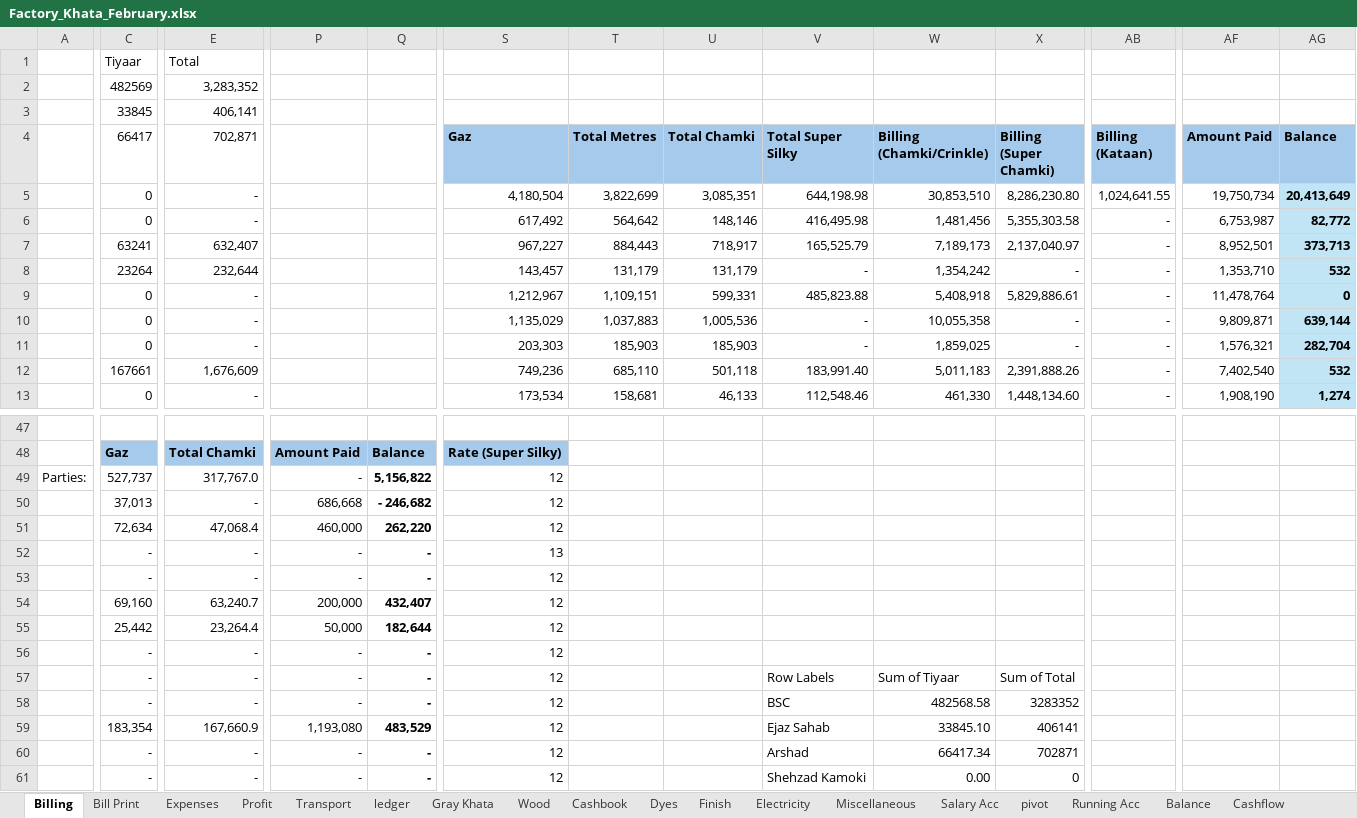
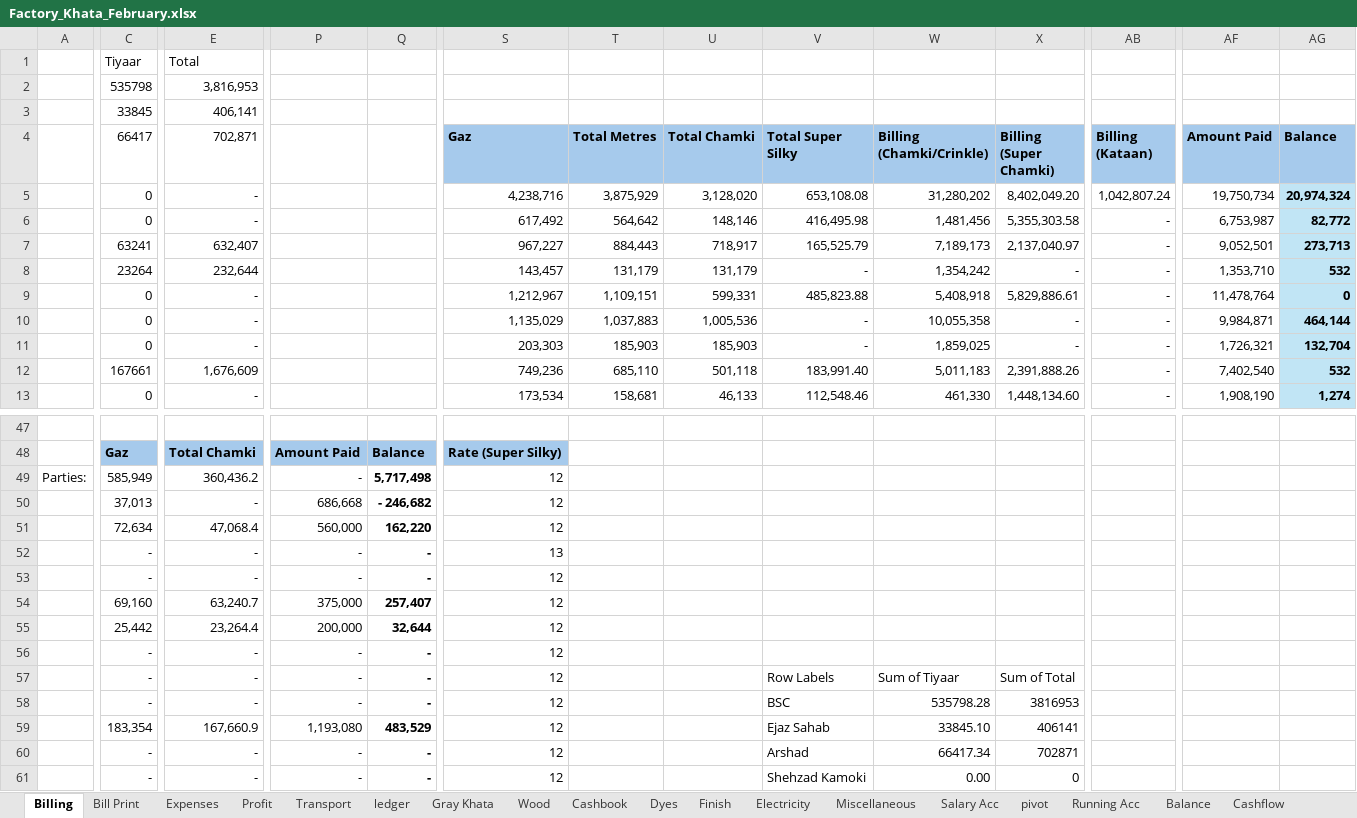
Before and after one commit to omerrazzaq4/AlHamd_Feb, an Excel workbook: Factory_Khata_February.xlsx, sheet Billing, drawn as a sheet; only a part is shown, gaps mark what is left out; values as stored, in another font and other column widths than the file's, no borders; table styles not drawn; the diff covers the shown part only; the diff names each change by its address in the sheet, - before the commit and + after, or states it on an @@ line.

```diff
--- a/Factory_Khata_February.xlsx (sheet Billing)
+++ b/Factory_Khata_February.xlsx (sheet Billing)
-C2 (66417): 482569
+C2 (66417): 535798
-E2 (702,871): 3,283,352
+E2 (702,871): 3,816,953
-S5 (Gaz): 4,180,504
+S5 (Gaz): 4,238,716
-T5 (Total Metres): 3,822,699
+T5 (Total Metres): 3,875,929
-U5 (Total Chamki): 3,085,351
+U5 (Total Chamki): 3,128,020
-V5 (Total Super Silky): 644,198.98
+V5 (Total Super Silky): 653,108.08
-W5 (Billing (Chamki/Crinkle)): 30,853,510
+W5 (Billing (Chamki/Crinkle)): 31,280,202
-X5 (Billing (Super Chamki)): 8,286,230.80
+X5 (Billing (Super Chamki)): 8,402,049.20
-AB5 (Billing (Kataan)): 1,024,641.55
+AB5 (Billing (Kataan)): 1,042,807.24
-AG5 (Balance): 20,413,649
+AG5 (Balance): 20,974,324
-AF7 (Amount Paid): 8,952,501
+AF7 (Amount Paid): 9,052,501
-AG7 (Balance): 373,713
+AG7 (Balance): 273,713
-AF10 (Amount Paid): 9,809,871
+AF10 (Amount Paid): 9,984,871
-AG10 (Balance): 639,144
+AG10 (Balance): 464,144
-AF11 (Amount Paid): 1,576,321
+AF11 (Amount Paid): 1,726,321
-AG11 (Balance): 282,704
+AG11 (Balance): 132,704
-C49 (66417): 527,737
+C49 (66417): 585,949
-E49 (702,871): 317,767.0
+E49 (702,871): 360,436.2
-Q49: 5,156,822
+Q49: 5,717,498
-P51: 460,000
+P51: 560,000
-Q51: 262,220
+Q51: 162,220
-P54: 200,000
+P54: 375,000
-Q54: 432,407
+Q54: 257,407
-P55: 50,000
+P55: 200,000
-Q55: 182,644
+Q55: 32,644
-W58 (Billing (Chamki/Crinkle)): 482568.58
+W58 (Billing (Chamki/Crinkle)): 535798.28
-X58 (Billing (Super Chamki)): 3283352
+X58 (Billing (Super Chamki)): 3816953
```
Also changed, not shown: 2 added rows, 1 removed row and 32 edited cells elsewhere in this sheet, sheet Cashbook, sheet ledger, sheet pivot, sheet Wood, sheet Expenses, sheet Profit, 5 more sheets, formulas that keep their value, charts or pictures.
